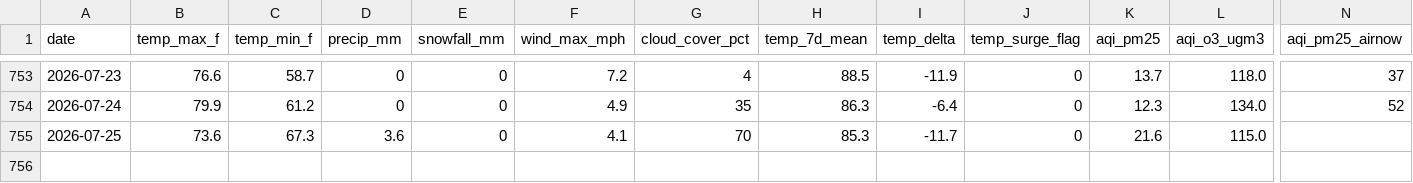
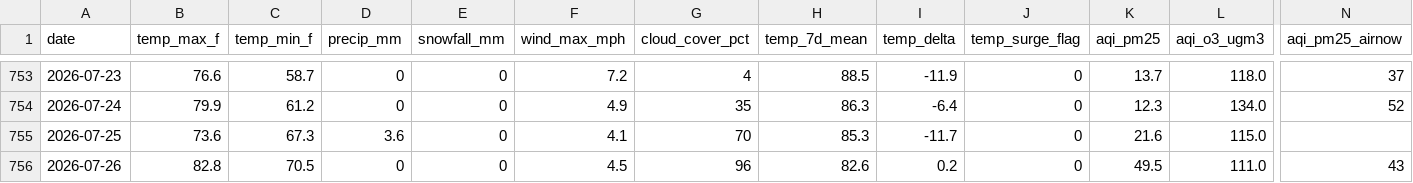
Before and after one commit to kardioversion1/TraumaYellow_Email, a CSV file: data/signals.csv, drawn as a sheet; only a part is shown, gaps mark what is left out; rows hold the shown columns only; the diff names each change by its address in the sheet, - before the commit and + after, or states it on an @@ line.

Commit message:
data: signals 2026-07-27

```diff
--- a/data/signals.csv
+++ b/data/signals.csv
+row 756: 2026-07-26 | 82.8 | 70.5 | 0 | 0 | 4.5 | 96 | 82.6 | 0.2 | 0 | 49.5 | 111.0 | 43
```
